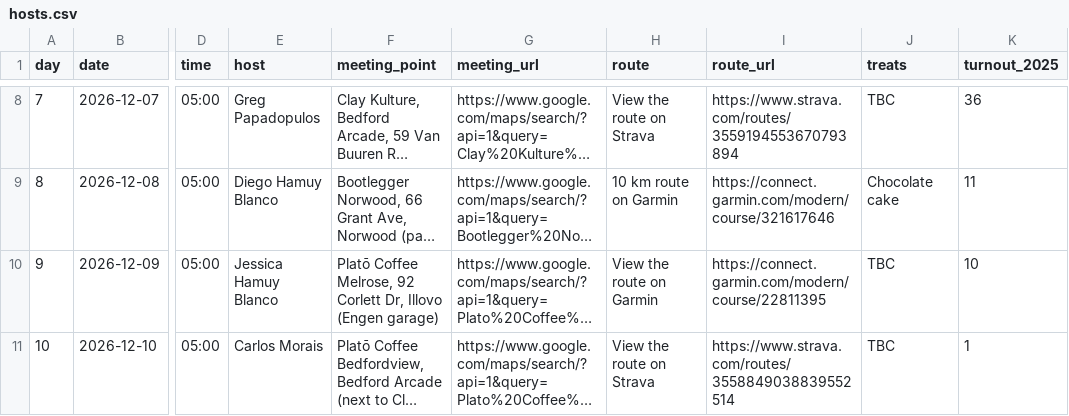
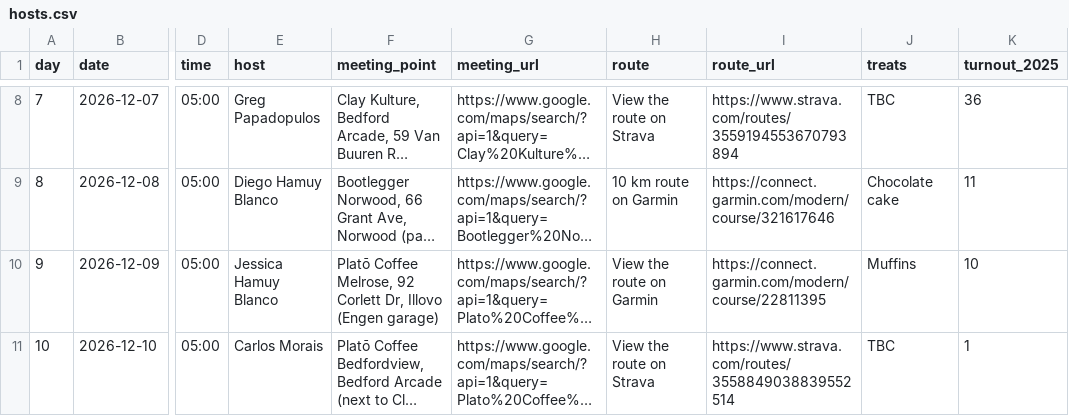
Before and after one commit to warrenvds/rj1010, a CSV file: data/2026/hosts.csv, drawn as a sheet; only a part is shown, gaps mark what is left out; long unchanged cells end in …; the diff names each change by its address in the sheet, - before the commit and + after, or states it on an @@ line.

```diff
--- a/data/2026/hosts.csv
+++ b/data/2026/hosts.csv
-J10 (treats): TBC
+J10 (treats): Muffins
```
Also changed, not shown: 1 other file.
